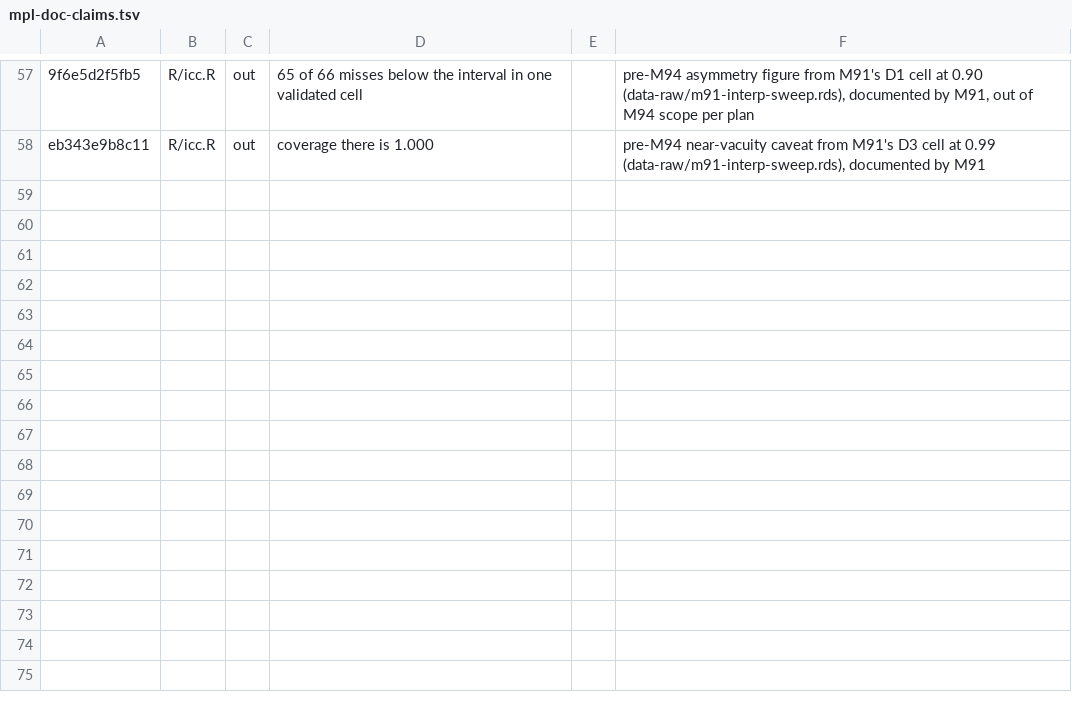
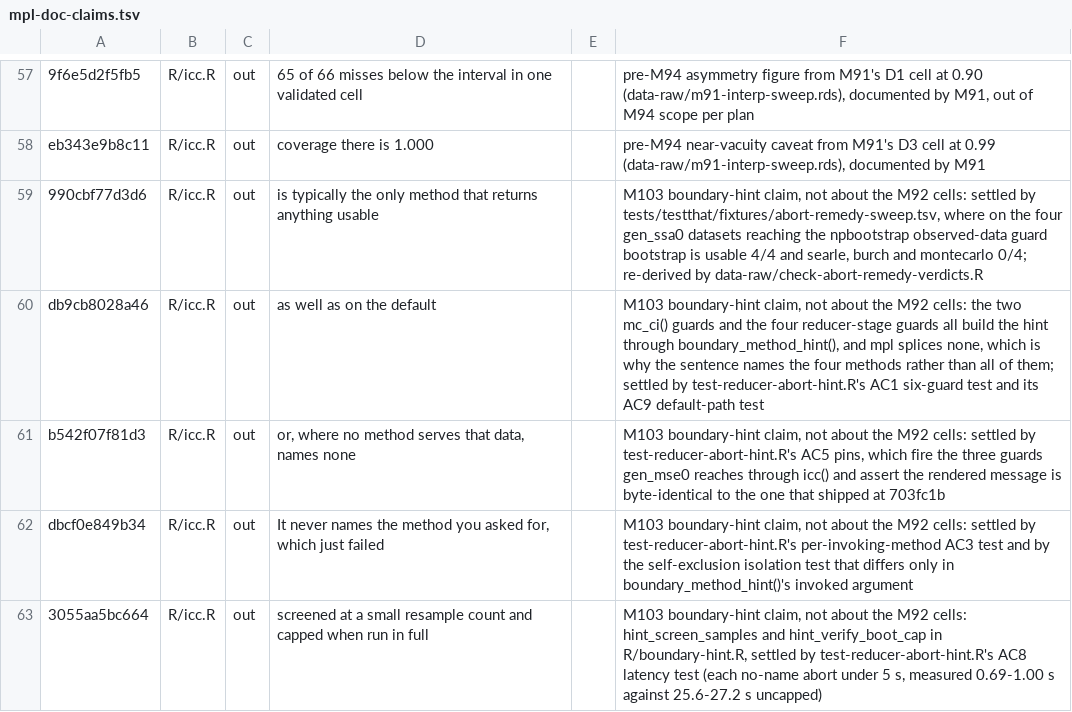
Before and after one commit to jmgirard/intraclass, a TSV file: data-raw/mpl-doc-claims.tsv, drawn as a sheet; only a part is shown, gaps mark what is left out; the diff names each change by its address in the sheet, - before the commit and + after, or states it on an @@ line.

```diff
--- a/data-raw/mpl-doc-claims.tsv
+++ b/data-raw/mpl-doc-claims.tsv
+row 59: 990cbf77d3d6 | R/icc.R | out | is typically the only method that returns anything usable |  | M103 boundary-hint claim, not about the M92 cells: settled by tests/testthat/fixtures/abort-remedy-sweep.tsv, where on the four gen_ssa0 datasets reaching the npbootstrap observed-data guard bootstrap is usable 4/4 and searle, burch and montecarlo 0/4; re-derived by data-raw/check-abort-remedy-verdicts.R
+row 60: db9cb8028a46 | R/icc.R | out | as well as on the default |  | M103 boundary-hint claim, not about the M92 cells: the two mc_ci() guards and the four reducer-stage guards all build the hint through boundary_method_hint(), and mpl splices none, which is why the sentence names the four methods rather than all of them; settled by test-reducer-abort-hint.R's AC1 six-guard test and its AC9 default-path test
+row 61: b542f07f81d3 | R/icc.R | out | or, where no method serves that data, names none |  | M103 boundary-hint claim, not about the M92 cells: settled by test-reducer-abort-hint.R's AC5 pins, which fire the three guards gen_mse0 reaches through icc() and assert the rendered message is byte-identical to the one that shipped at 703fc1b
+row 62: dbcf0e849b34 | R/icc.R | out | It never names the method you asked for, which just failed |  | M103 boundary-hint claim, not about the M92 cells: settled by test-reducer-abort-hint.R's per-invoking-method AC3 test and by the self-exclusion isolation test that differs only in boundary_method_hint()'s invoked argument
+row 63: 3055aa5bc664 | R/icc.R | out | screened at a small resample count and capped when run in full |  | M103 boundary-hint claim, not about the M92 cells: hint_screen_samples and hint_verify_boot_cap in R/boundary-hint.R, settled by test-reducer-abort-hint.R's AC8 latency test (each no-name abort under 5 s, measured 0.69-1.00 s against 25.6-27.2 s uncapped)
```
Also changed, not shown: 15 other files.
